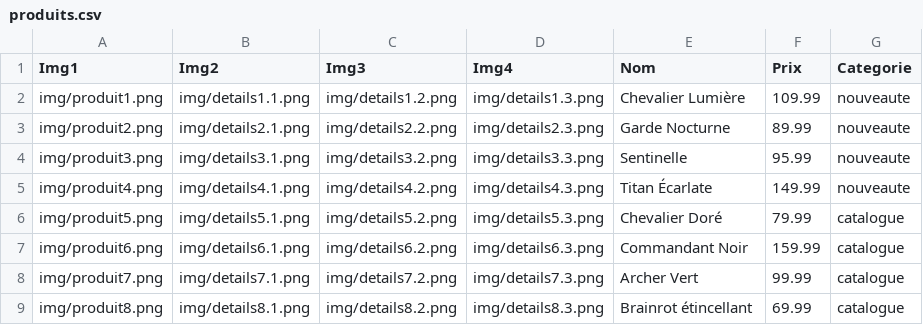
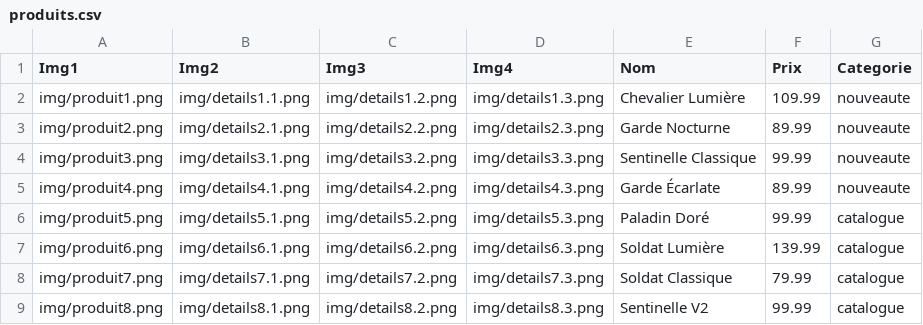
Before and after one commit to anatolee4/site-sae-105, a CSV file: produits.csv, drawn as a sheet.

Commit message:
noms

```diff
--- a/produits.csv
+++ b/produits.csv
@@ -3,7 +3,7 @@ img/produit1.png,img/details1.1.png,img/details1.2.png,img/details1.3.png,Cheval
 img/produit2.png,img/details2.1.png,img/details2.2.png,img/details2.3.png,Garde Nocturne,89.99,nouveaute
-img/produit3.png,img/details3.1.png,img/details3.2.png,img/details3.3.png,Sentinelle,95.99,nouveaute
-img/produit4.png,img/details4.1.png,img/details4.2.png,img/details4.3.png,Titan Écarlate,149.99,nouveaute
-img/produit5.png,img/details5.1.png,img/details5.2.png,img/details5.3.png,Chevalier Doré,79.99,catalogue
-img/produit6.png,img/details6.1.png,img/details6.2.png,img/details6.3.png,Commandant Noir,159.99,catalogue
-img/produit7.png,img/details7.1.png,img/details7.2.png,img/details7.3.png,Archer Vert,99.99,catalogue
-img/produit8.png,img/details8.1.png,img/details8.2.png,img/details8.3.png,Brainrot étincellant,69.99,catalogue
+img/produit3.png,img/details3.1.png,img/details3.2.png,img/details3.3.png,Sentinelle Classique,99.99,nouveaute
+img/produit4.png,img/details4.1.png,img/details4.2.png,img/details4.3.png,Garde Écarlate,89.99,nouveaute
+img/produit5.png,img/details5.1.png,img/details5.2.png,img/details5.3.png,Paladin Doré,99.99,catalogue
+img/produit6.png,img/details6.1.png,img/details6.2.png,img/details6.3.png,Soldat Lumière,139.99,catalogue
+img/produit7.png,img/details7.1.png,img/details7.2.png,img/details7.3.png,Soldat Classique,79.99,catalogue
+img/produit8.png,img/details8.1.png,img/details8.2.png,img/details8.3.png,Sentinelle V2,99.99,catalogue
```
